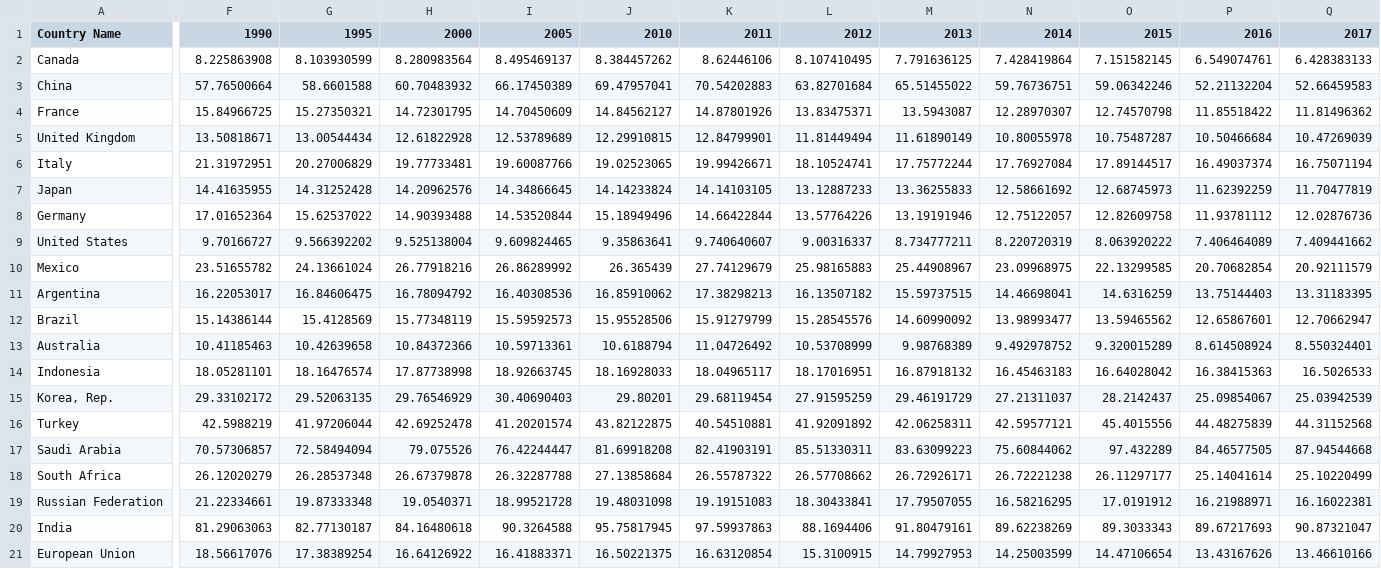
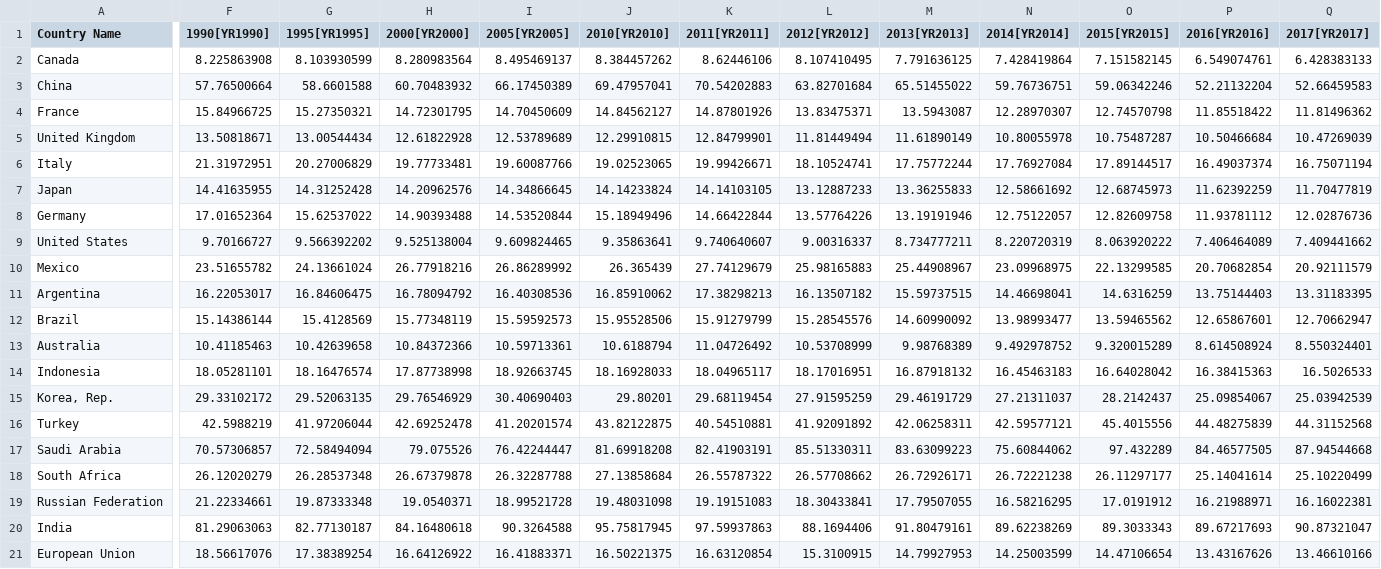
Before and after one commit to Qingyan-Liu/Visulization, a CSV file: G20_air_quality.csv, drawn as a sheet; only a part is shown, gaps mark what is left out; the diff names each change by its address in the sheet, - before the commit and + after, or states it on an @@ line.

Commit message:
Add files via upload

```diff
--- a/G20_air_quality.csv
+++ b/G20_air_quality.csv
-F1: 1990
+F1: 1990[YR1990]
-G1: 1995
+G1: 1995[YR1995]
-H1: 2000
+H1: 2000[YR2000]
-I1: 2005
+I1: 2005[YR2005]
-J1: 2010
+J1: 2010[YR2010]
-K1: 2011
+K1: 2011[YR2011]
-L1: 2012
+L1: 2012[YR2012]
-M1: 2013
+M1: 2013[YR2013]
-N1: 2014
+N1: 2014[YR2014]
-O1: 2015
+O1: 2015[YR2015]
-P1: 2016
+P1: 2016[YR2016]
-Q1: 2017
+Q1: 2017[YR2017]
```
